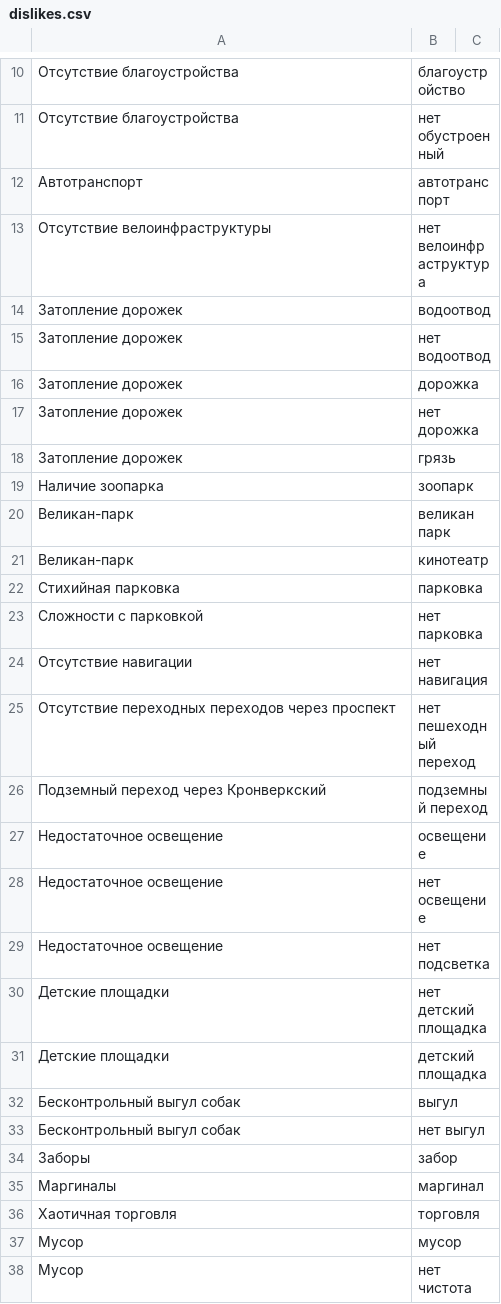
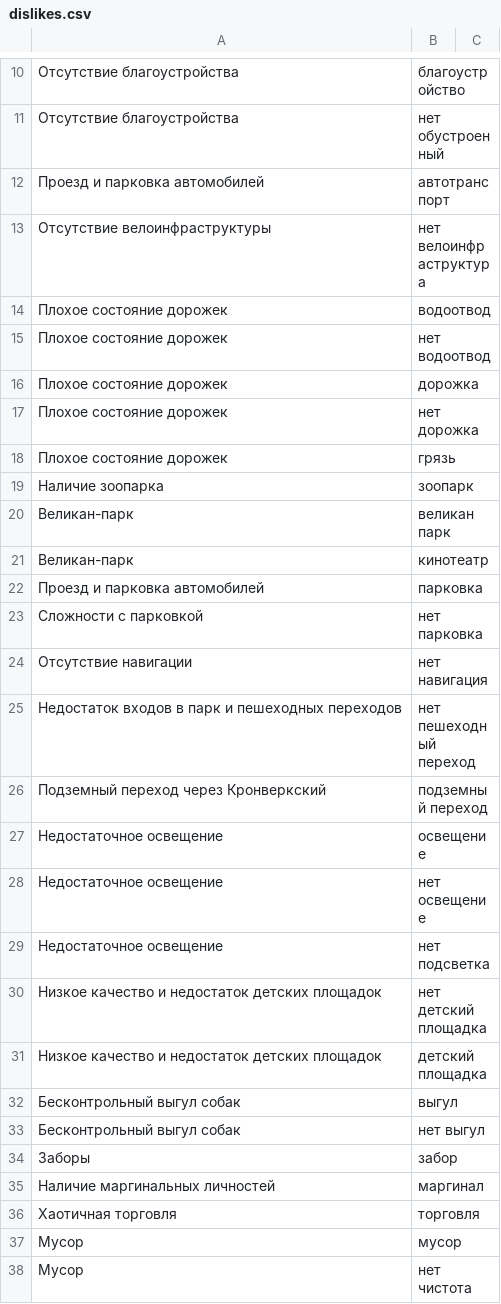
Before and after one commit to sleepofnodreaming/sennaya, a CSV file: dictionaries/likes/alexandrovsky/dislikes.csv, drawn as a sheet; only a part is shown, gaps mark what is left out; the diff covers the shown part only.

Commit message:
dislikes.csv: list of categories changed.

```diff
--- a/dictionaries/likes/alexandrovsky/dislikes.csv
+++ b/dictionaries/likes/alexandrovsky/dislikes.csv
@@ -11,9 +11,9 @@
 Отсутствие благоустройства,нет обустроенный
-Автотранспорт,автотранспорт
+Проезд и парковка автомобилей,автотранспорт
 Отсутствие велоинфраструктуры,нет велоинфраструктура
-Затопление дорожек,водоотвод
-Затопление дорожек,нет водоотвод
-Затопление дорожек,дорожка
-Затопление дорожек,нет дорожка
-Затопление дорожек,грязь
+Плохое состояние дорожек,водоотвод
+Плохое состояние дорожек,нет водоотвод
+Плохое состояние дорожек,дорожка
+Плохое состояние дорожек,нет дорожка
+Плохое состояние дорожек,грязь
 Наличие зоопарка,зоопарк
@@ -21,6 +21,6 @@
 Великан-парк,кинотеатр
-Стихийная парковка,парковка
+Проезд и парковка автомобилей,парковка
 Сложности с парковкой,нет парковка
 Отсутствие навигации,нет навигация
-Отсутствие переходных переходов через проспект,нет пешеходный переход
+Недостаток входов в парк и пешеходных переходов,нет пешеходный переход
 Подземный переход через Кронверкский,подземный переход
@@ -29,4 +29,4 @@
 Недостаточное освещение,нет подсветка
-Детские площадки,нет детский площадка
-Детские площадки,детский площадка
+Низкое качество и недостаток детских площадок,нет детский площадка
+Низкое качество и недостаток детских площадок,детский площадка
 Бесконтрольный выгул собак,выгул
@@ -34,3 +34,3 @@
 Заборы,забор
-Маргиналы,маргинал
+Наличие маргинальных личностей,маргинал
 Хаотичная торговля,торговля
```
Also changed, not shown: 14 edited cells elsewhere in this file.
